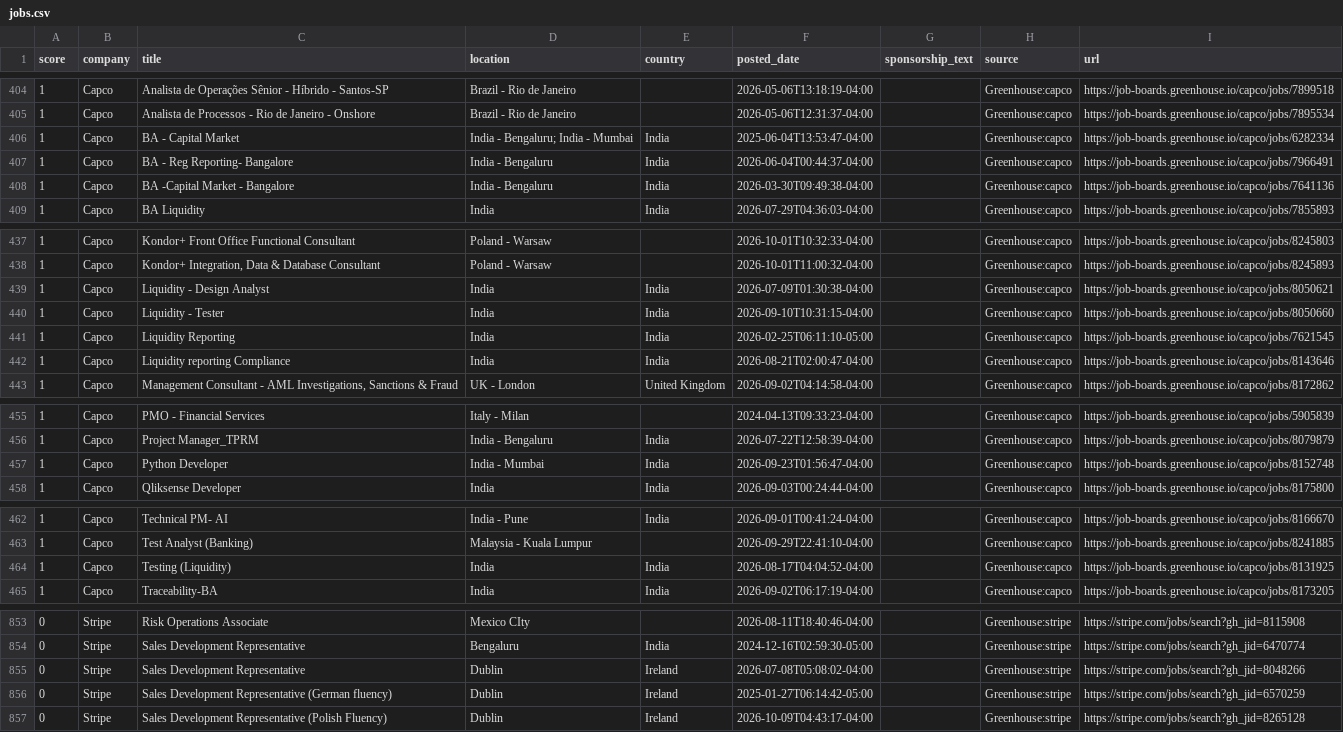
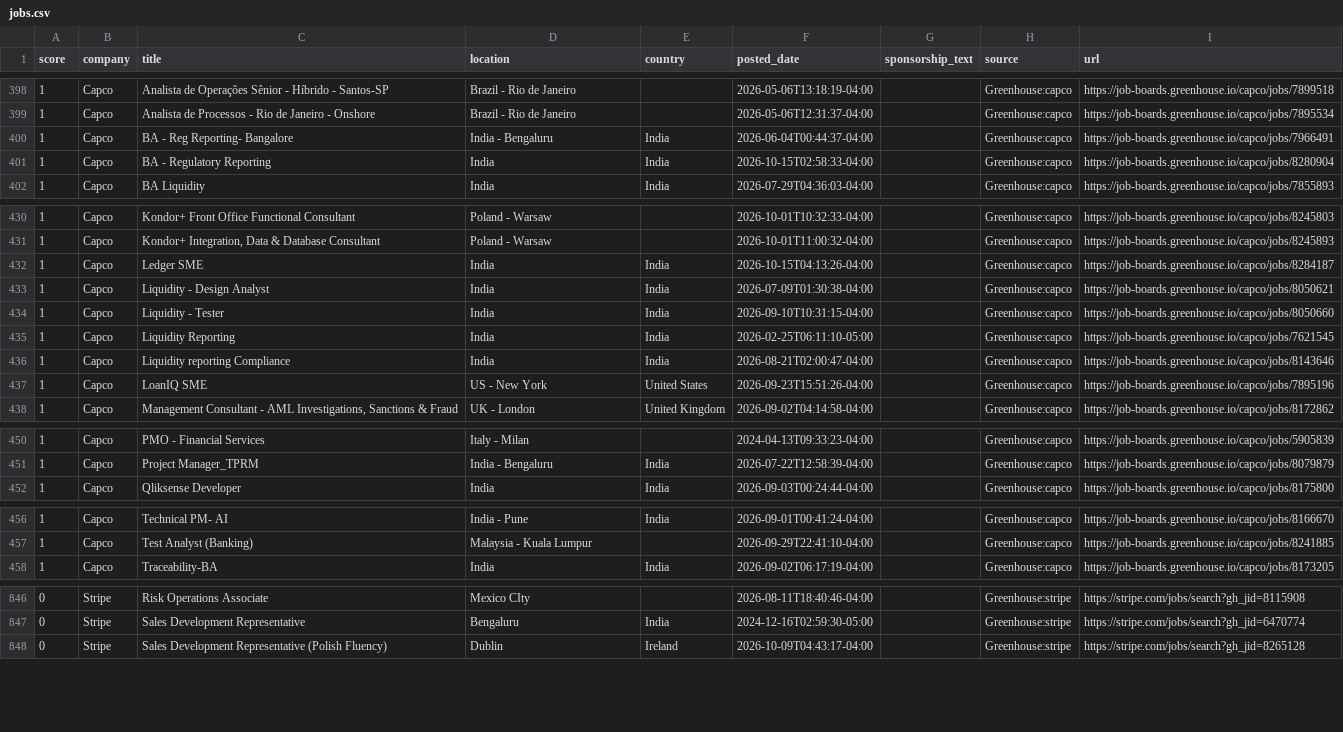
Before and after one commit to jzikim/global-internship-hunter, a CSV file: data/jobs.csv, drawn as a sheet; only a part is shown, gaps mark what is left out; the diff covers the shown part only.

```diff
--- a/data/jobs.csv
+++ b/data/jobs.csv
@@ -405,5 +399,4 @@
 1,Capco,Analista de Processos - Rio de Janeiro - Onshore,Brazil - Rio de Janeiro,,2026-05-06T12:31:37-04:00,,Greenhouse:capco,https://job-boards.greenhouse.io/capco/jobs/7895534
-1,Capco,BA - Capital Market,India - Bengaluru; India - Mumbai,India,2025-06-04T13:53:47-04:00,,Greenhouse:capco,https://job-boards.greenhouse.io/capco/jobs/6282334
 1,Capco,BA - Reg Reporting- Bangalore,India - Bengaluru,India,2026-06-04T00:44:37-04:00,,Greenhouse:capco,https://job-boards.greenhouse.io/capco/jobs/7966491
-1,Capco,BA -Capital Market - Bangalore,India - Bengaluru,India,2026-03-30T09:49:38-04:00,,Greenhouse:capco,https://job-boards.greenhouse.io/capco/jobs/7641136
+1,Capco,BA - Regulatory Reporting,India,India,2026-10-15T02:58:33-04:00,,Greenhouse:capco,https://job-boards.greenhouse.io/capco/jobs/8280904
 1,Capco,BA Liquidity,India,India,2026-07-29T04:36:03-04:00,,Greenhouse:capco,https://job-boards.greenhouse.io/capco/jobs/7855893
@@ -438,2 +431,3 @@
 1,Capco,"Kondor+ Integration, Data & Database Consultant",Poland - Warsaw,,2026-10-01T11:00:32-04:00,,Greenhouse:capco,https://job-boards.greenhouse.io/capco/jobs/8245893
+1,Capco,Ledger SME,India,India,2026-10-15T04:13:26-04:00,,Greenhouse:capco,https://job-boards.greenhouse.io/capco/jobs/8284187
 1,Capco,Liquidity - Design Analyst,India,India,2026-07-09T01:30:38-04:00,,Greenhouse:capco,https://job-boards.greenhouse.io/capco/jobs/8050621
@@ -442,2 +436,3 @@
 1,Capco,Liquidity reporting Compliance,India,India,2026-08-21T02:00:47-04:00,,Greenhouse:capco,https://job-boards.greenhouse.io/capco/jobs/8143646
+1,Capco,LoanIQ SME,US - New York,United States,2026-09-23T15:51:26-04:00,,Greenhouse:capco,https://job-boards.greenhouse.io/capco/jobs/7895196
 1,Capco,"Management Consultant - AML Investigations, Sanctions & Fraud",UK - London,United Kingdom,2026-09-02T04:14:58-04:00,,Greenhouse:capco,https://job-boards.greenhouse.io/capco/jobs/8172862
@@ -456,3 +451,2 @@
 1,Capco,Project Manager_TPRM,India - Bengaluru,India,2026-07-22T12:58:39-04:00,,Greenhouse:capco,https://job-boards.greenhouse.io/capco/jobs/8079879
-1,Capco,Python Developer,India - Mumbai,India,2026-09-23T01:56:47-04:00,,Greenhouse:capco,https://job-boards.greenhouse.io/capco/jobs/8152748
 1,Capco,Qliksense Developer,India,India,2026-09-03T00:24:44-04:00,,Greenhouse:capco,https://job-boards.greenhouse.io/capco/jobs/8175800
@@ -463,3 +457,2 @@
 1,Capco,Test Analyst (Banking),Malaysia - Kuala Lumpur,,2026-09-29T22:41:10-04:00,,Greenhouse:capco,https://job-boards.greenhouse.io/capco/jobs/8241885
-1,Capco,Testing (Liquidity),India,India,2026-08-17T04:04:52-04:00,,Greenhouse:capco,https://job-boards.greenhouse.io/capco/jobs/8131925
 1,Capco,Traceability-BA,India,India,2026-09-02T06:17:19-04:00,,Greenhouse:capco,https://job-boards.greenhouse.io/capco/jobs/8173205
@@ -854,4 +847,2 @@
 0,Stripe,Sales Development Representative,Bengaluru,India,2024-12-16T02:59:30-05:00,,Greenhouse:stripe,https://stripe.com/jobs/search?gh_jid=6470774
-0,Stripe,Sales Development Representative,Dublin,Ireland,2026-07-08T05:08:02-04:00,,Greenhouse:stripe,https://stripe.com/jobs/search?gh_jid=8048266
-0,Stripe,Sales Development Representative (German fluency),Dublin,Ireland,2025-01-27T06:14:42-05:00,,Greenhouse:stripe,https://stripe.com/jobs/search?gh_jid=6570259
 0,Stripe,Sales Development Representative (Polish Fluency),Dublin,Ireland,2026-10-09T04:43:17-04:00,,Greenhouse:stripe,https://stripe.com/jobs/search?gh_jid=8265128
```
Also changed, not shown: 6 added rows, 11 removed rows and 6 edited cells elsewhere in this file, data/ai_candidates.csv, 5 other files.
